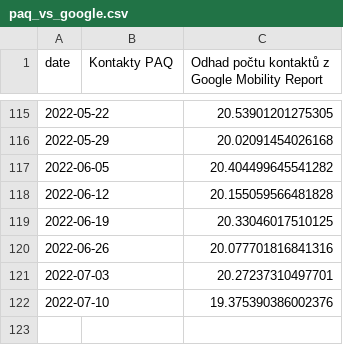
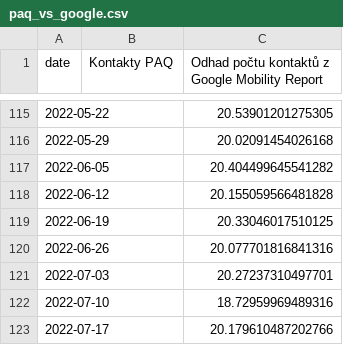
Before and after one commit to bisop-repo/dashboard, a CSV file: paq_vs_google.csv, drawn as a sheet; only a part is shown, gaps mark what is left out.

```diff
--- a/paq_vs_google.csv
+++ b/paq_vs_google.csv
@@ -121,2 +121,3 @@ date,Kontakty PAQ,Odhad počtu kontaktů z Google Mobility Report
 2022-07-03,,20.27237310497701
-2022-07-10,,19.375390386002376
+2022-07-10,,18.72959969489316
+2022-07-17,,20.179610487202766
```
Also changed, not shown: Global_Mobility_Report_raw.csv, paq_vs_google_diff.csv, 6 other files.
